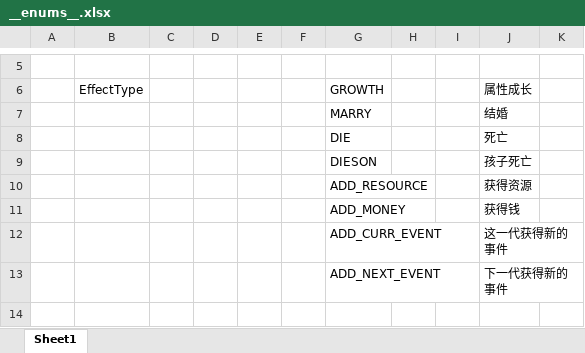
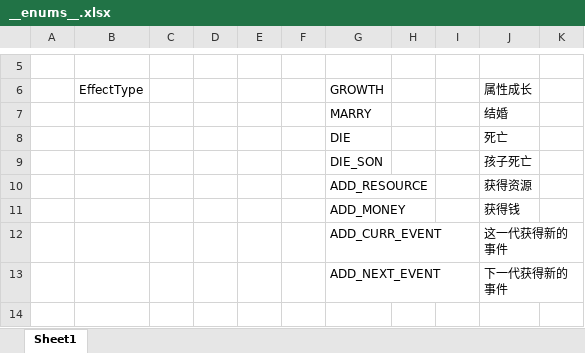
Before and after one commit to fireboltTZ/RootsPinkShark, an Excel workbook: Luban/Config/Datas/__enums__.xlsx, sheet Sheet1, drawn as a sheet; only a part is shown, gaps mark what is left out; values as stored, in another font and other column widths than the file's, no borders; the diff names each change by its address in the sheet, - before the commit and + after, or states it on an @@ line.

```diff
--- a/Luban/Config/Datas/__enums__.xlsx (sheet Sheet1)
+++ b/Luban/Config/Datas/__enums__.xlsx (sheet Sheet1)
-G9: DIESON
+G9: DIE_SON
```
Also changed, not shown: 37 other files.
